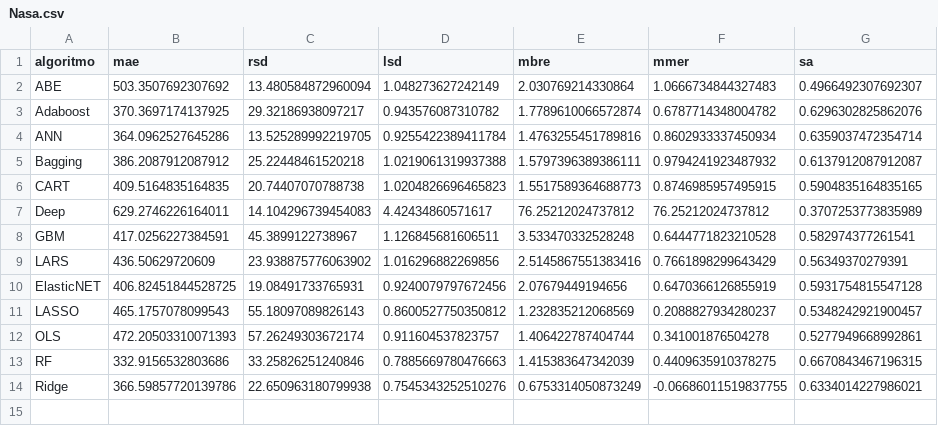
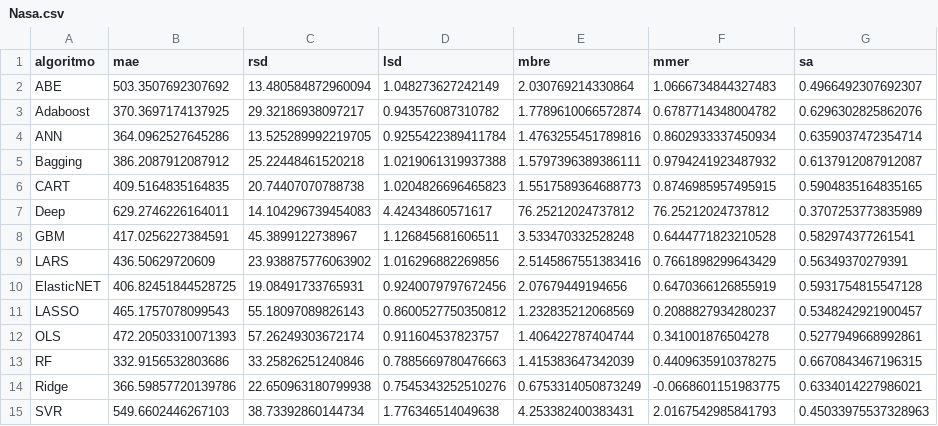
Before and after one commit to albertofernandezs/machine-learning, a CSV file: actualizacion/Nasa.csv, drawn as a sheet.

Commit message:
Implementacion de algoritmos

```diff
--- a/actualizacion/Nasa.csv
+++ b/actualizacion/Nasa.csv
@@ -13,2 +13,3 @@ OLS,472.20503310071393,57.26249303672174,0.911604537823757,1.406422787404744,0.3
 RF,332.9156532803686,33.25826251240846,0.7885669780476663,1.415383647342039,0.4409635910378275,0.6670843467196315
-Ridge,366.59857720139786,22.650963180799938,0.7545343252510276,0.6753314050873249,-0.06686011519837755,0.6334014227986021
+Ridge,366.59857720139786,22.650963180799938,0.7545343252510276,0.6753314050873249,-0.0668601151983775,0.6334014227986021
+SVR,549.6602446267103,38.73392860144734,1.776346514049638,4.253382400383431,2.0167542985841793,0.45033975537328963
```
